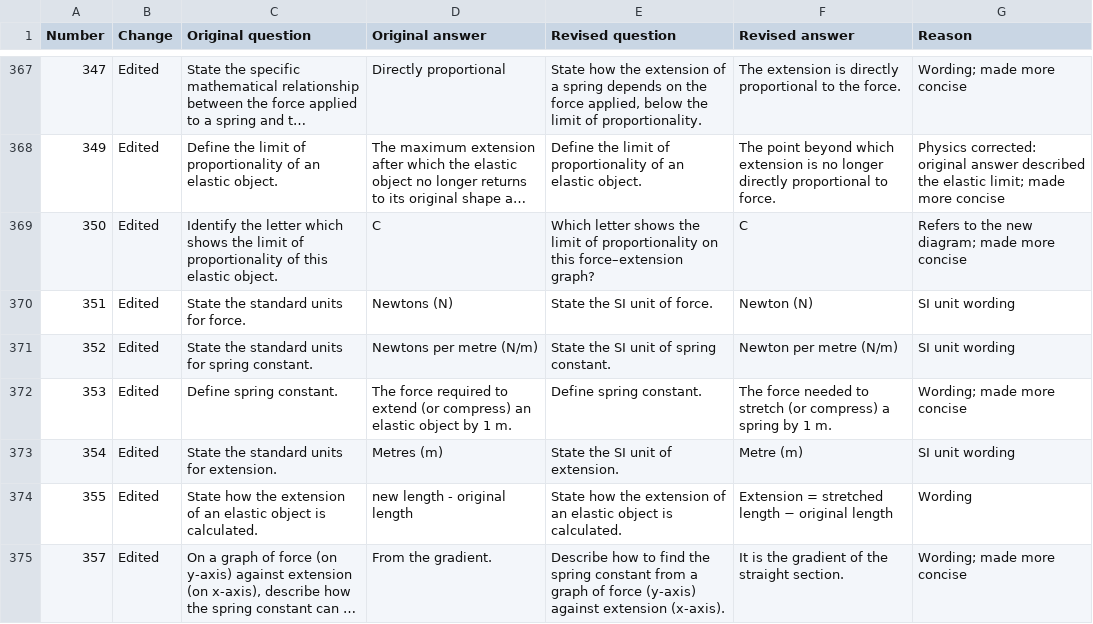
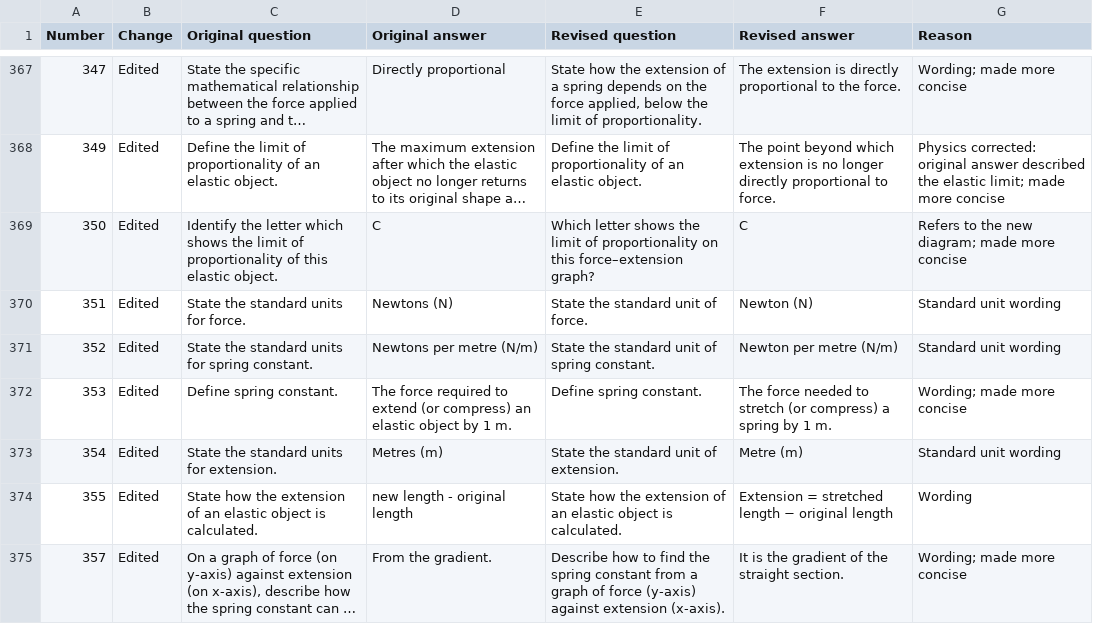
Before and after one commit to panphy/panphy.github.io, a CSV file: beta/do_now/review-changes.csv, drawn as a sheet; only a part is shown, gaps mark what is left out; long unchanged cells end in …; the diff covers the shown part only; the diff names each change by its address in the sheet, - before the commit and + after, or states it on an @@ line.

```diff
--- a/beta/do_now/review-changes.csv
+++ b/beta/do_now/review-changes.csv
-E370 (Revised question): State the SI unit of force.
+E370 (Revised question): State the standard unit of force.
-G370:G371 (Reason): SI unit wording
+G370:G371 (Reason): Standard unit wording
-E371 (Revised question): State the SI unit of spring constant.
+E371 (Revised question): State the standard unit of spring constant.
-E373 (Revised question): State the SI unit of extension.
+E373 (Revised question): State the standard unit of extension.
-G373 (Reason): SI unit wording
+G373 (Reason): Standard unit wording
```
Also changed, not shown: 53 edited cells elsewhere in this file, beta/do_now/questions.csv, 18 other files.
